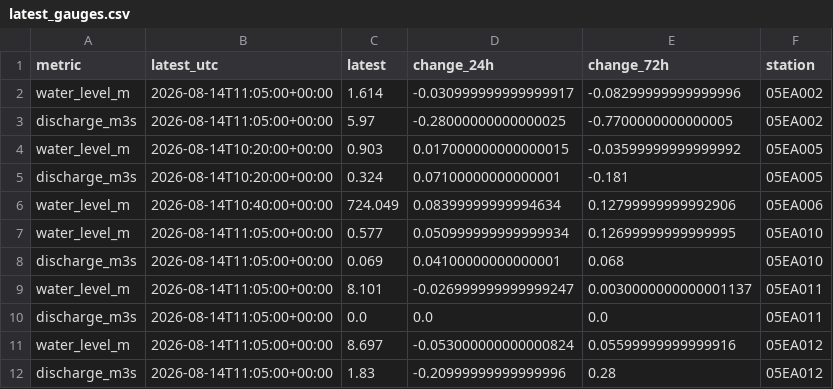
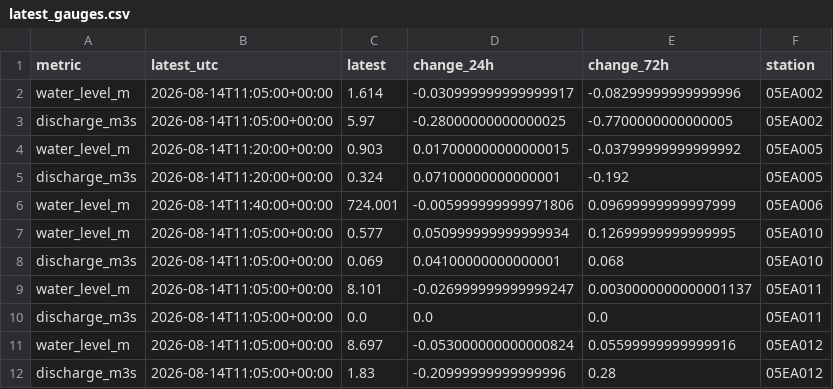
Before and after one commit to stevester-codes/sturgeon-river-hydrology, a CSV file: output/latest_attempt/summary/latest_gauges.csv, drawn as a sheet.

```diff
--- a/output/latest_attempt/summary/latest_gauges.csv
+++ b/output/latest_attempt/summary/latest_gauges.csv
@@ -3,5 +3,5 @@ water_level_m,2026-08-14T11:05:00+00:00,1.614,-0.030999999999999917,-0.082999999
 discharge_m3s,2026-08-14T11:05:00+00:00,5.97,-0.28000000000000025,-0.7700000000000005,05EA002
-water_level_m,2026-08-14T10:20:00+00:00,0.903,0.017000000000000015,-0.03599999999999992,05EA005
-discharge_m3s,2026-08-14T10:20:00+00:00,0.324,0.07100000000000001,-0.181,05EA005
-water_level_m,2026-08-14T10:40:00+00:00,724.049,0.08399999999994634,0.12799999999992906,05EA006
+water_level_m,2026-08-14T11:20:00+00:00,0.903,0.017000000000000015,-0.03799999999999992,05EA005
+discharge_m3s,2026-08-14T11:20:00+00:00,0.324,0.07100000000000001,-0.192,05EA005
+water_level_m,2026-08-14T11:40:00+00:00,724.001,-0.005999999999971806,0.09699999999997999,05EA006
 water_level_m,2026-08-14T11:05:00+00:00,0.577,0.050999999999999934,0.12699999999999995,05EA010
```
Also changed, not shown: output/latest_attempt/raw/wateroffice/05EA005.csv, output/latest_attempt/raw/wateroffice/05EA006.csv, 25 other files.
